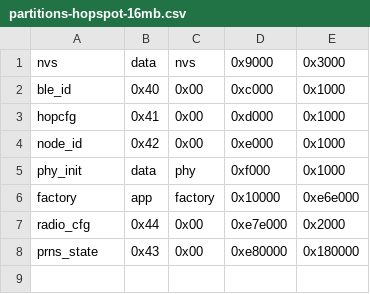
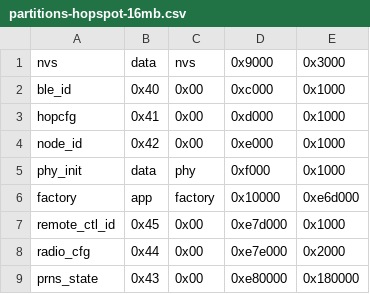
Before and after one commit to KenAKAFrosty/Prns, a CSV file: personal-hopspot/embedded/esp32/partitions-hopspot-16mb.csv, drawn as a sheet.

Commit message:
Reserve embedded RemoteControl identity vaults

```diff
--- a/personal-hopspot/embedded/esp32/partitions-hopspot-16mb.csv
+++ b/personal-hopspot/embedded/esp32/partitions-hopspot-16mb.csv
@@ -5,3 +5,4 @@ node_id,  0x42, 0x00,    0xe000,  0x1000,
 phy_init, data, phy,     0xf000,  0x1000,
-factory,  app,  factory, 0x10000, 0xe6e000,
+factory,  app,  factory, 0x10000, 0xe6d000,
+remote_ctl_id, 0x45, 0x00, 0xe7d000, 0x1000,
 radio_cfg, 0x44, 0x00, 0xe7e000, 0x2000,
```
Also changed, not shown: personal-hopspot/embedded/esp32/partitions-hopspot-4mb.csv, personal-hopspot/embedded/esp32/partitions-hopspot-8mb.csv, 2 other files.
